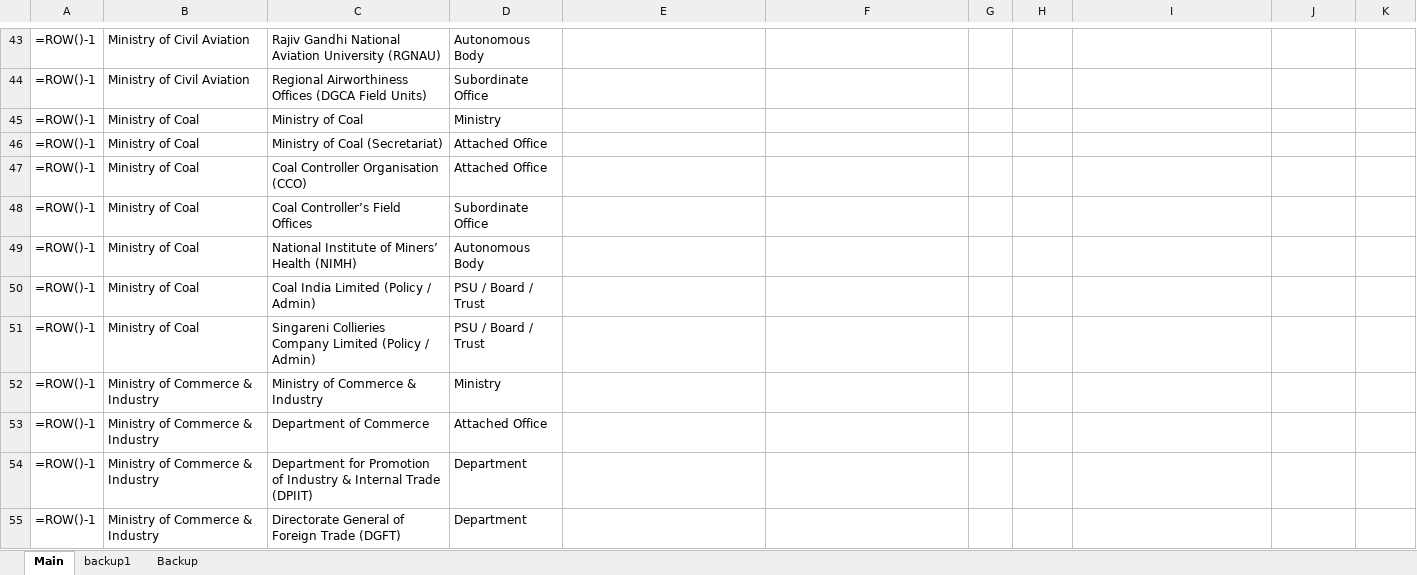
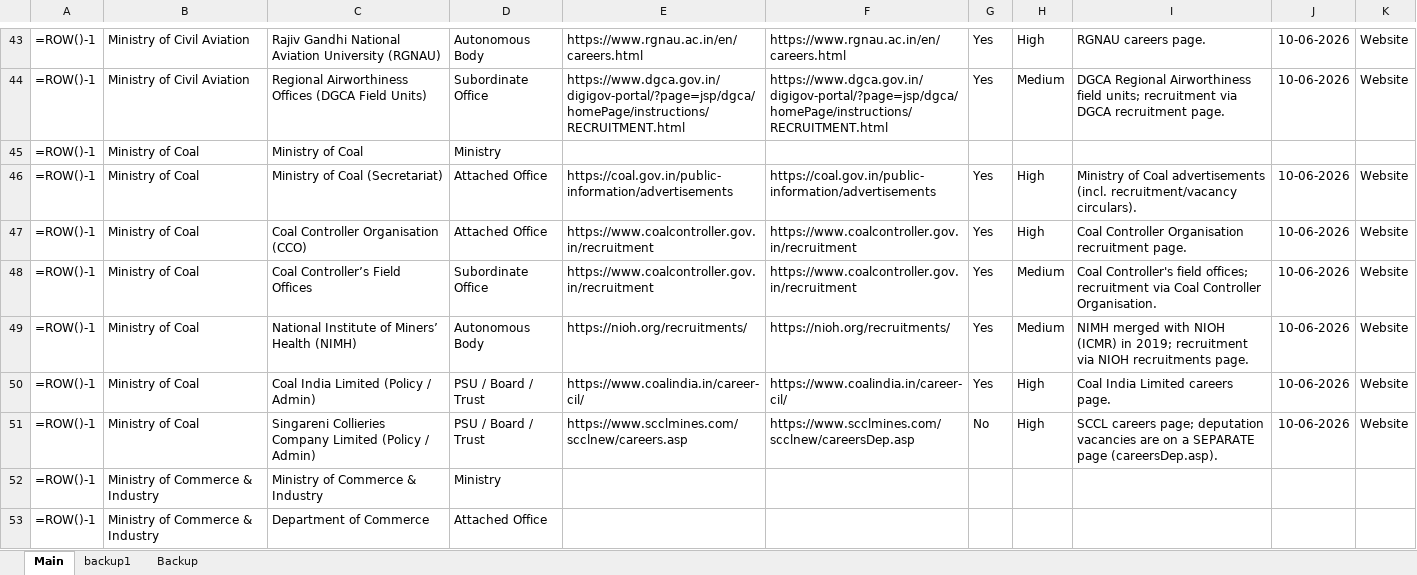
Before and after one commit to nitvivek/URL, an Excel workbook: Master list - Ministries and Departments.xlsx, sheet Main, drawn as a sheet; only a part is shown, gaps mark what is left out; the shorter side is filled out with more unchanged rows; values as stored, in another font and other column widths than the file's, no borders; formulas without a stored value are shown as written; the diff covers the shown part only; the diff names each change by its address in the sheet, - before the commit and + after, or states it on an @@ line.

Commit message:
Next set batch: fill NIPER + Civil Aviation + Coal clusters (15 orgs)
Civil Aviation (R35,R37-44): MoCA aviation-jobs, DGCA recruitment, AAI careers,
IGRUA/RGNAU careers, NIPER jobs; AAIB & BCAS flagged (SPA/no route).
Coal (R46-51): MoC advertisements, CCO recruitment, CIL careers, SCCL careers.
- SCCL has a SEPARATE deputation page (careersDep.asp) -> G=No, F set distinctly.
- NIMH merged into NIOH (ICMR, 2019) -> points to NIOH recruitments.
Bare 'Ministry of X' parent rows left blank per convention.

```diff
--- a/Master list - Ministries and Departments.xlsx (sheet Main)
+++ b/Master list - Ministries and Departments.xlsx (sheet Main)
-E43: (empty)
+E43: https://www.rgnau.ac.in/en/careers.html
-F43: (empty)
+F43: https://www.rgnau.ac.in/en/careers.html
-G43:G44: (empty)
+G43:G44: Yes
-H43: (empty)
+H43: High
-I43: (empty)
+I43: RGNAU careers page.
-J43:J44: (empty)
+J43:J44: 10-06-2026
-K43:K44: (empty)
+K43:K44: Website
-E44: (empty)
+E44: https://www.dgca.gov.in/digigov-portal/?page=jsp/dgca/homePage/instructions/RECRUITMENT.html
-F44: (empty)
+F44: https://www.dgca.gov.in/digigov-portal/?page=jsp/dgca/homePage/instructions/RECRUITMENT.html
-H44: (empty)
+H44: Medium
-I44: (empty)
+I44: DGCA Regional Airworthiness field units; recruitment via DGCA recruitment page.
-E46: (empty)
+E46: https://coal.gov.in/public-information/advertisements
-F46: (empty)
+F46: https://coal.gov.in/public-information/advertisements
-G46:G50: (empty)
+G46:G50: Yes
-H46:H47: (empty)
+H46:H47: High
-I46: (empty)
+I46: Ministry of Coal advertisements (incl. recruitment/vacancy circulars).
-J46:J51: (empty)
+J46:J51: 10-06-2026
-K46:K51: (empty)
+K46:K51: Website
-E47:E48: (empty)
+E47:E48: https://www.coalcontroller.gov.in/recruitment
-F47:F48: (empty)
+F47:F48: https://www.coalcontroller.gov.in/recruitment
-I47: (empty)
+I47: Coal Controller Organisation recruitment page.
-H48:H49: (empty)
+H48:H49: Medium
-I48: (empty)
+I48: Coal Controller's field offices; recruitment via Coal Controller Organisation.
-E49: (empty)
+E49: https://nioh.org/recruitments/
-F49: (empty)
+F49: https://nioh.org/recruitments/
-I49: (empty)
+I49: NIMH merged with NIOH (ICMR) in 2019; recruitment via NIOH recruitments page.
-E50: (empty)
+E50: https://www.coalindia.in/career-cil/
-F50: (empty)
+F50: https://www.coalindia.in/career-cil/
-H50:H51: (empty)
+H50:H51: High
-I50: (empty)
+I50: Coal India Limited careers page.
-E51: (empty)
+E51: https://www.scclmines.com/scclnew/careers.asp
-F51: (empty)
+F51: https://www.scclmines.com/scclnew/careersDep.asp
-G51: (empty)
+G51: No
-I51: (empty)
+I51: SCCL careers page; deputation vacancies are on a SEPARATE page (careersDep.asp).
```
Also changed, not shown: 49 edited cells elsewhere in this sheet.
